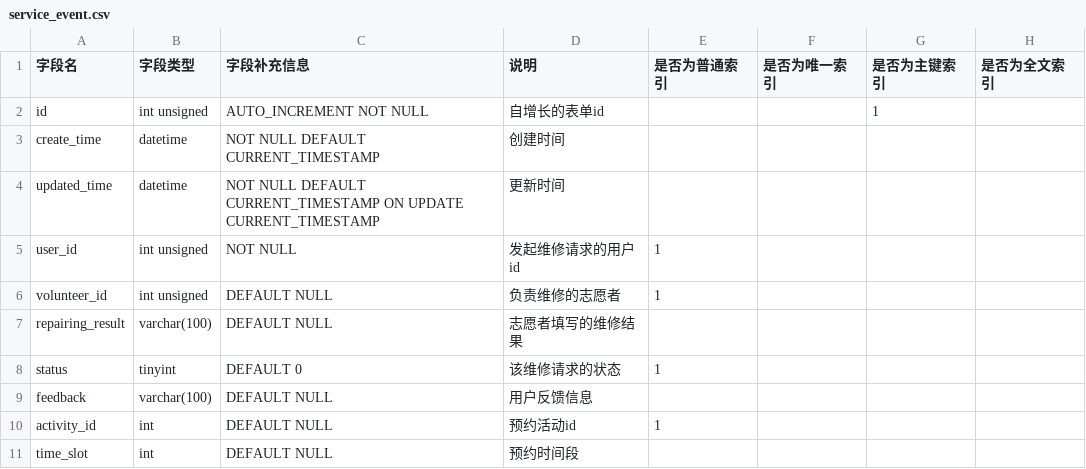
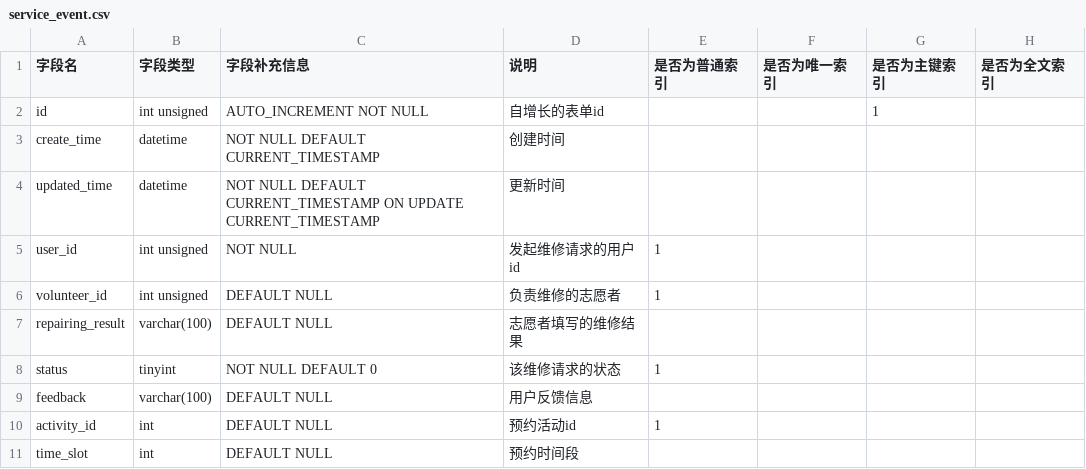
Before and after one commit to team-combinatorics/shuwashuwa-server, a CSV file: helpful_tools/database/csv/service_event.csv, drawn as a sheet; the diff names each change by its address in the sheet, - before the commit and + after, or states it on an @@ line.

```diff
--- a/helpful_tools/database/csv/service_event.csv
+++ b/helpful_tools/database/csv/service_event.csv
-C8 (字段补充信息): DEFAULT 0
+C8 (字段补充信息): NOT NULL DEFAULT 0
```
Also changed, not shown: helpful_tools/database/csv/user.csv, helpful_tools/database/csv/volunteer_application.csv.
